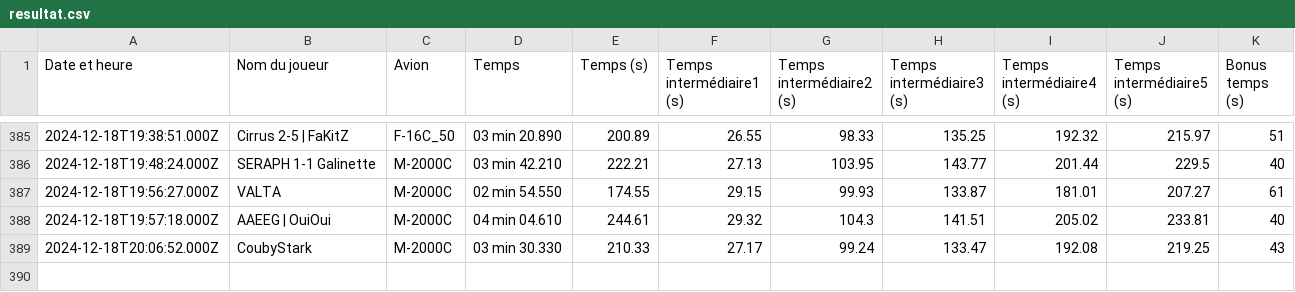
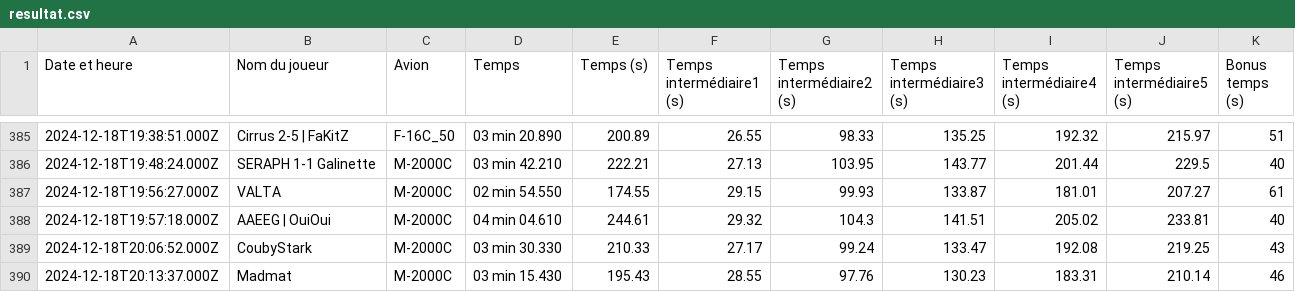
Before and after one commit to Cellules-Rapaces/Dagger-One, a CSV file: docs/data/resultat.csv, drawn as a sheet; only a part is shown, gaps mark what is left out.

Commit message:
Data update

```diff
--- a/docs/data/resultat.csv
+++ b/docs/data/resultat.csv
@@ -389 +389,2 @@ Date et heure,Nom du joueur,Avion,Temps,Temps (s),Temps intermédiaire1 (s),Temp
 2024-12-18T20:06:52.000Z,CoubyStark,M-2000C,03 min 30.330,210.33,27.17,99.24,133.47,192.08,219.25,43
+2024-12-18T20:13:37.000Z,Madmat,M-2000C,03 min 15.430,195.43,28.55,97.76,130.23,183.31,210.14,46
```
Also changed, not shown: docs/data/resultat_duels.csv, static/data/resultat.csv, 1 other file.
